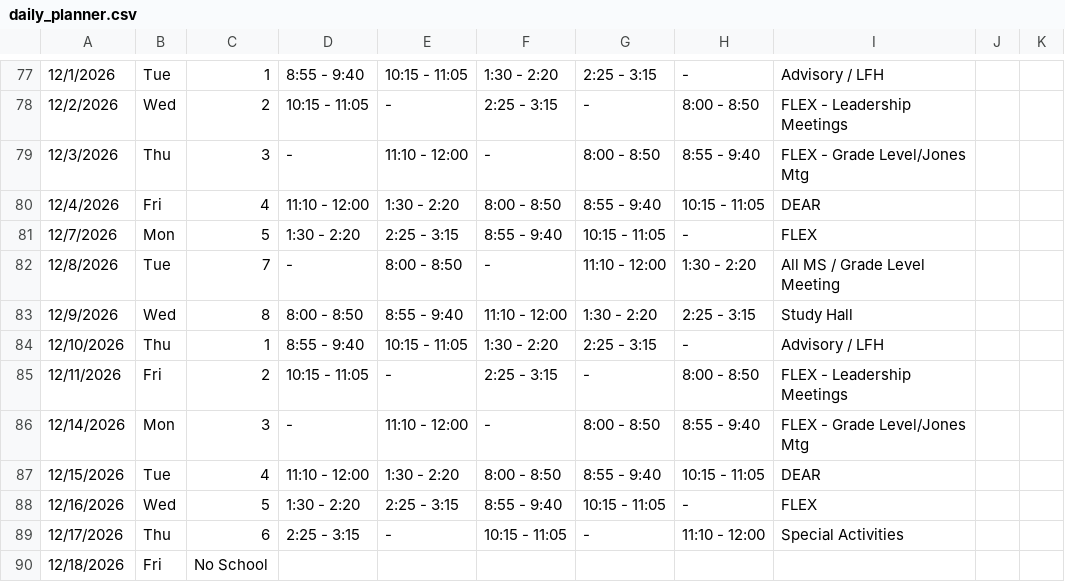
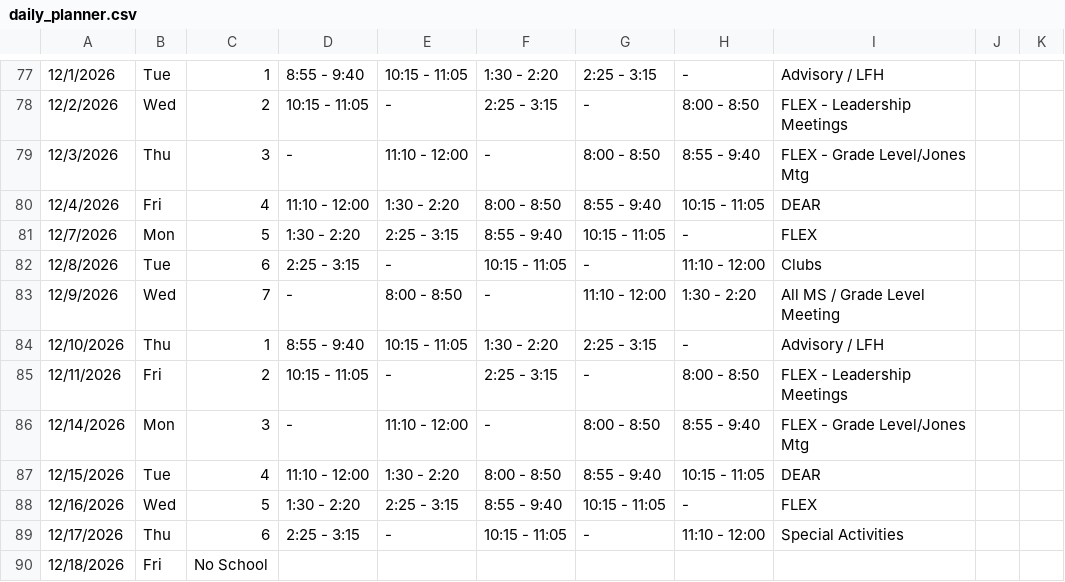
Before and after one commit to kimberlyjmartin/2026_Lesson_Planner_Calendar, a CSV file: daily_planner.csv, drawn as a sheet; only a part is shown, gaps mark what is left out; the diff names each change by its address in the sheet, - before the commit and + after, or states it on an @@ line.

Commit message:
Auto-sync Daily Planner — 2026-08-16T02:46:34.629Z

```diff
--- a/daily_planner.csv
+++ b/daily_planner.csv
-C82: 7
+C82: 6
-D82: -
+D82: 2:25 - 3:15
-E82: 8:00 - 8:50
+E82: -
-F82: -
+F82: 10:15 - 11:05
-G82: 11:10 - 12:00
+G82: -
-H82: 1:30 - 2:20
+H82: 11:10 - 12:00
-I82: All MS / Grade Level Meeting
+I82: Clubs
-C83: 8
+C83: 7
-D83: 8:00 - 8:50
+D83: -
-E83: 8:55 - 9:40
+E83: 8:00 - 8:50
-F83: 11:10 - 12:00
+F83: -
-G83: 1:30 - 2:20
+G83: 11:10 - 12:00
-H83: 2:25 - 3:15
+H83: 1:30 - 2:20
-I83: Study Hall
+I83: All MS / Grade Level Meeting
```
